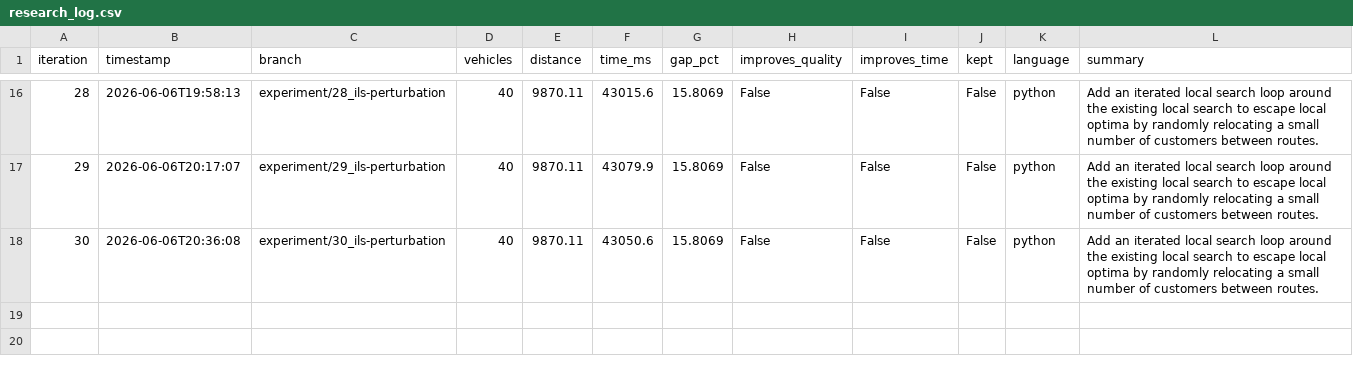
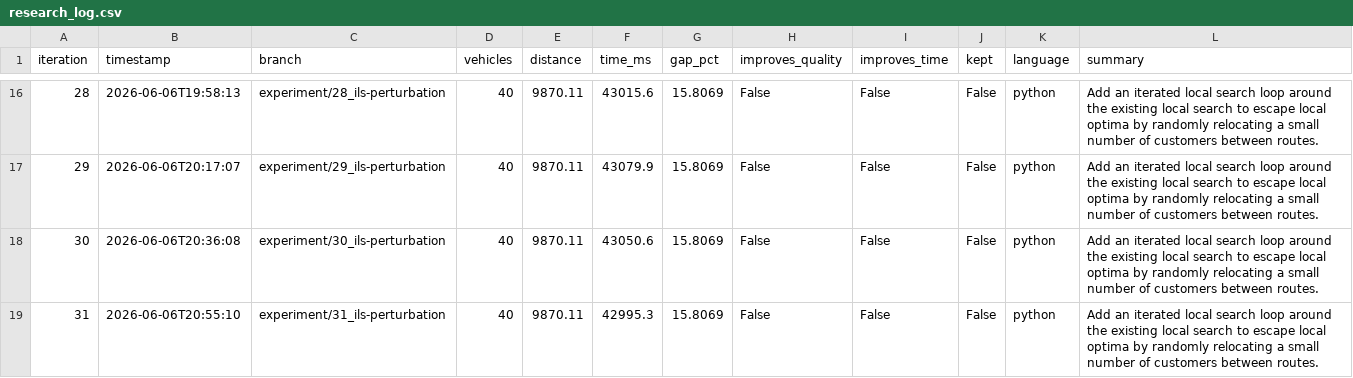
Before and after one commit to dguimarans/vrptw_autoresearch, a CSV file: research_log.csv, drawn as a sheet; only a part is shown, gaps mark what is left out; the diff names each change by its address in the sheet, - before the commit and + after, or states it on an @@ line.

Commit message:
LOG [31]: update research log (experiment/31_ils-perturbation)

```diff
--- a/research_log.csv
+++ b/research_log.csv
+row 19: 31 | 2026-06-06T20:55:10 | experiment/31_ils-perturbation | 40 | 9870.11 | 42995.3 | 15.8069 | False | False | False | python | Add an iterated local search loop around the existing local search to escape local optima by randomly relocating a small number of customers between routes.
```
Also changed, not shown: 4 other files.
